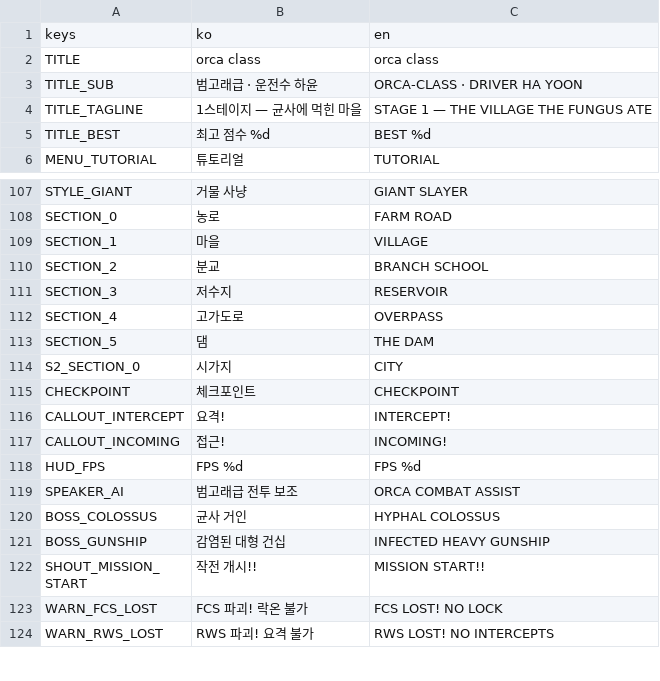
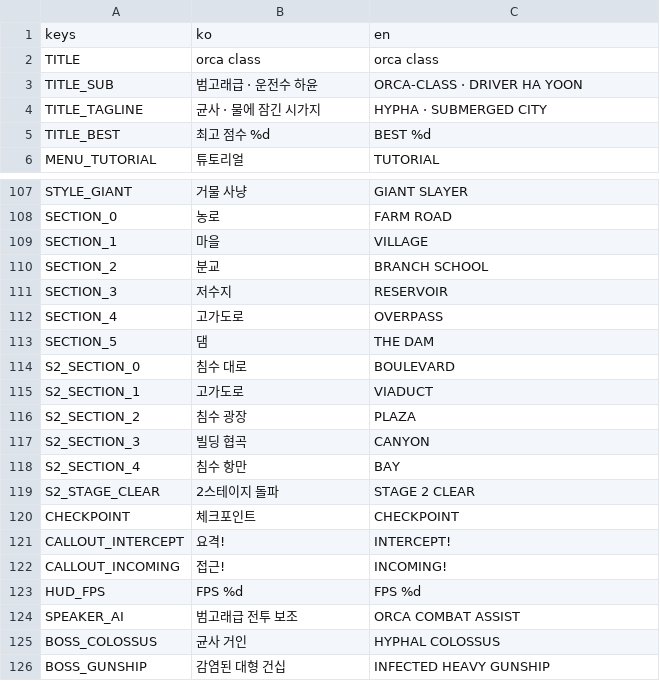
Before and after one commit to scarf005/orca-class, a CSV file: i18n/strings.csv, drawn as a sheet; only a part is shown, gaps mark what is left out; the shorter side is filled out with more unchanged rows.

```diff
--- a/i18n/strings.csv
+++ b/i18n/strings.csv
@@ -3,3 +3,3 @@ TITLE,orca class,orca class
 TITLE_SUB,범고래급 · 운전수 하윤,ORCA-CLASS · DRIVER HA YOON
-TITLE_TAGLINE,1스테이지 — 균사에 먹힌 마을,STAGE 1 — THE VILLAGE THE FUNGUS ATE
+TITLE_TAGLINE,균사 · 물에 잠긴 시가지,HYPHA · SUBMERGED CITY
 TITLE_BEST,최고 점수 %d,BEST %d
@@ -113,3 +113,8 @@ SECTION_4,고가도로,OVERPASS
 SECTION_5,댐,THE DAM
-S2_SECTION_0,시가지,CITY
+S2_SECTION_0,침수 대로,BOULEVARD
+S2_SECTION_1,고가도로,VIADUCT
+S2_SECTION_2,침수 광장,PLAZA
+S2_SECTION_3,빌딩 협곡,CANYON
+S2_SECTION_4,침수 항만,BAY
+S2_STAGE_CLEAR,2스테이지 돌파,STAGE 2 CLEAR
 CHECKPOINT,체크포인트,CHECKPOINT
```
Also changed, not shown: 1 other file.
